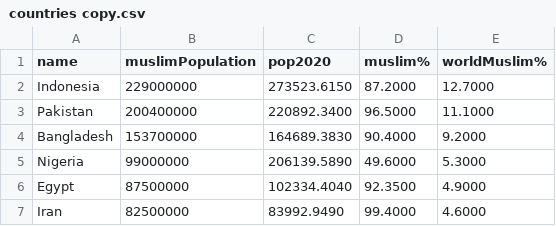
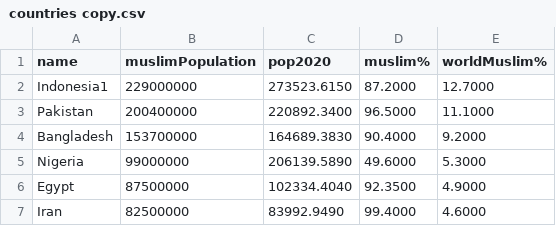
Before and after one commit to melhassak/darija-session-vcs, a CSV file: countries copy.csv, drawn as a sheet; only a part is shown.

```diff
--- a/countries copy.csv
+++ b/countries copy.csv
@@ -1,3 +1,3 @@
 name;muslimPopulation;pop2020;muslim%;worldMuslim%
-Indonesia;229000000;273523.6150;87.2000;12.7000
+Indonesia1;229000000;273523.6150;87.2000;12.7000
 Pakistan;200400000;220892.3400;96.5000;11.1000
```
